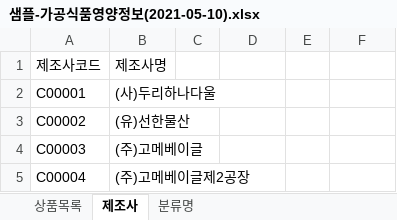
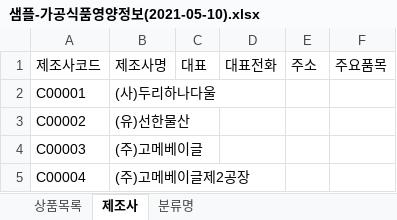
Before and after one commit to ioo1332/OneDayProject, an Excel workbook: One_Day_Server_Food/DBMS/샘플-가공식품영양정보(2021-05-10).xlsx, sheet 제조사, drawn as a sheet; only a part is shown; values as stored, in another font and other column widths than the file's, no borders; the diff names each change by its address in the sheet, - before the commit and + after, or states it on an @@ line.

```diff
--- a/One_Day_Server_Food/DBMS/샘플-가공식품영양정보(2021-05-10).xlsx (sheet 제조사)
+++ b/One_Day_Server_Food/DBMS/샘플-가공식품영양정보(2021-05-10).xlsx (sheet 제조사)
-C1: (empty)
+C1: 대표
-D1: (empty)
+D1: 대표전화
-E1: (empty)
+E1: 주소
-F1: (empty)
+F1: 주요품목
```
Also changed, not shown: 3 other files.
